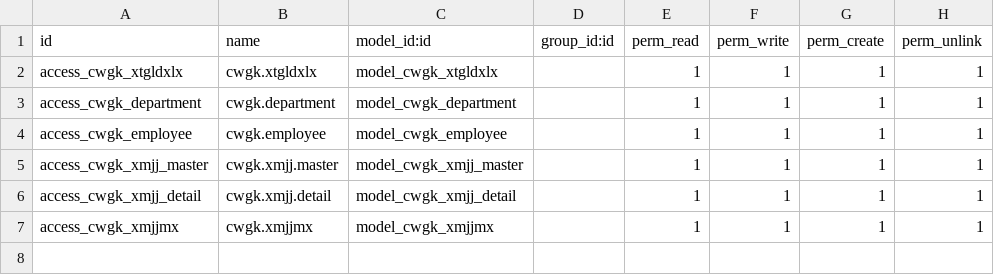
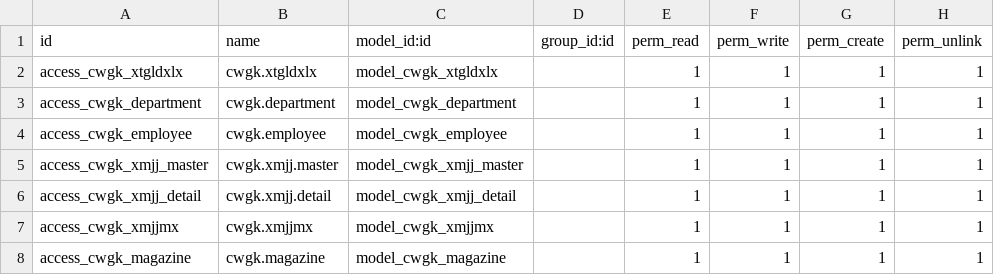
Before and after one commit to dunxiangyu/odoo-12, a CSV file: myaddonsext/cwgk/security/ir.model.access.csv, drawn as a sheet; the diff names each change by its address in the sheet, - before the commit and + after, or states it on an @@ line.

```diff
--- a/myaddonsext/cwgk/security/ir.model.access.csv
+++ b/myaddonsext/cwgk/security/ir.model.access.csv
+row 8: access_cwgk_magazine | cwgk.magazine | model_cwgk_magazine |  | 1 | 1 | 1 | 1
```
Also changed, not shown: 6 other files.
